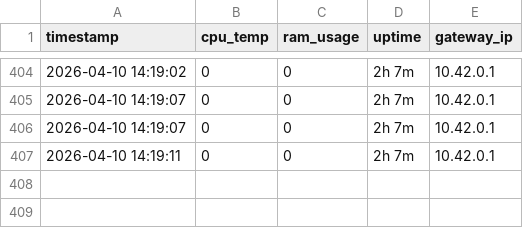
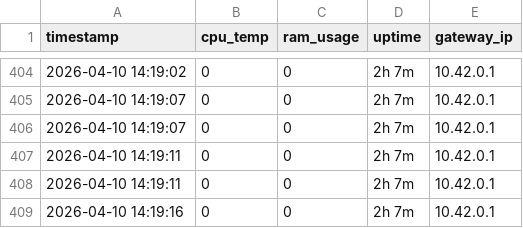
Before and after one commit to vinayak-salian/honeypot-idps, a CSV file: logs/system_status.csv, drawn as a sheet; only a part is shown, gaps mark what is left out.

```diff
--- a/logs/system_status.csv
+++ b/logs/system_status.csv
@@ -407 +407,3 @@ timestamp,cpu_temp,ram_usage,uptime,gateway_ip
 2026-04-10 14:19:11,0,0,2h 7m,10.42.0.1
+2026-04-10 14:19:11,0,0,2h 7m,10.42.0.1
+2026-04-10 14:19:16,0,0,2h 7m,10.42.0.1
```
Also changed, not shown: logs/security_events.csv.
